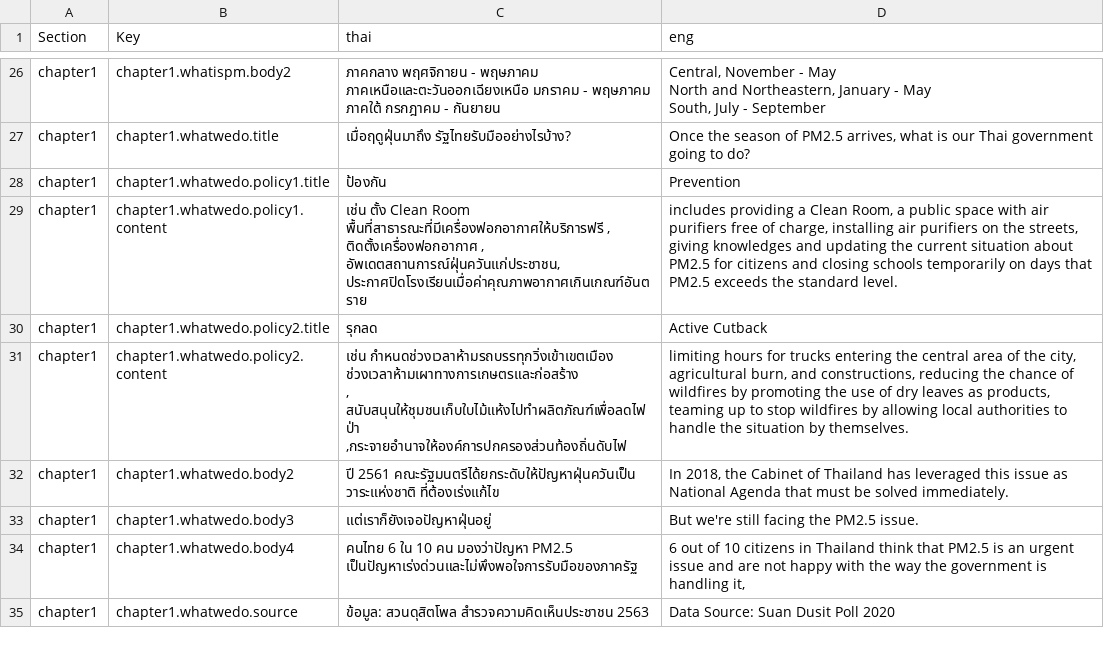
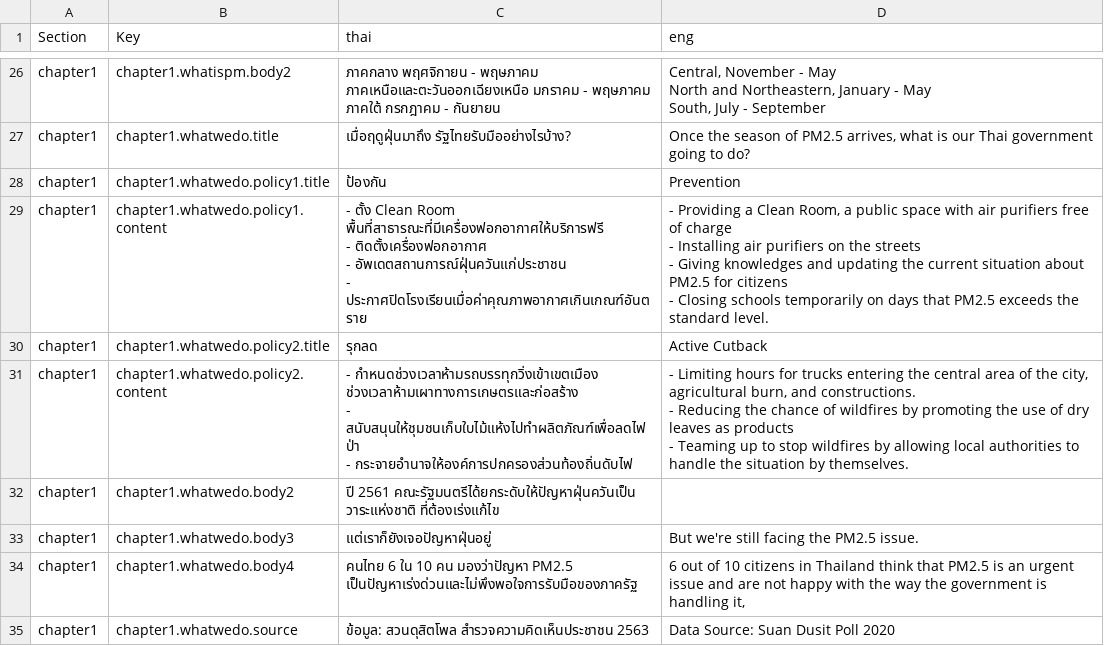
Before and after one commit to Th1nkK1D/greennews-pm-story, a CSV file: assets/data/translation.csv, drawn as a sheet; only a part is shown, gaps mark what is left out; ↵ is a line break in a cell; the diff names each change by its address in the sheet, - before the commit and + after, or states it on an @@ line.

Commit message:
Update list data and render style

```diff
--- a/assets/data/translation.csv
+++ b/assets/data/translation.csv
-C29 (thai): เช่น ตั้ง Clean Room พื้นที่สาธารณะที่มีเครื่องฟอกอากาศให้บริการฟรี , ติดตั้งเครื่องฟอกอากาศ , อัพเดตสถานการณ์ฝุ่นควันแก่ประชาชน, ประกาศปิดโรงเรียนเมื่อค่าคุณภาพอากาศเกินเกณฑ์อันตราย
+C29 (thai): - ตั้ง Clean Room พื้นที่สาธารณะที่มีเครื่องฟอกอากาศให้บริการฟรี ↵ - ติดตั้งเครื่องฟอกอากาศ ↵ - อัพเดตสถานการณ์ฝุ่นควันแก่ประชาชน ↵ - ประกาศปิดโรงเรียนเมื่อค่าคุณภาพอากาศเกินเกณฑ์อันตราย
-D29 (eng): includes providing a Clean Room, a public space with air purifiers free of charge, installing air purifiers on the streets, giving knowledges and updating the current situation about PM2.5 for citizens and closing schools temporarily…
+D29 (eng): - Providing a Clean Room, a public space with air purifiers free of charge ↵ - Installing air purifiers on the streets ↵ - Giving knowledges and updating the current situation about PM2.5 for citizens ↵ - Closing schools temporarily…
-C31 (thai): เช่น กำหนดช่วงเวลาห้ามรถบรรทุกวิ่งเข้าเขตเมือง ช่วงเวลาห้ามเผาทางการเกษตรและก่อสร้าง ↵ , สนับสนุนให้ชุมชนเก็บใบไม้แห้งไปทำผลิตภัณฑ์เพื่อลดไฟป่า ↵ ,กระจายอำนาจให้องค์การปกครองส่วนท้องถิ่นดับไฟ
+C31 (thai): - กำหนดช่วงเวลาห้ามรถบรรทุกวิ่งเข้าเขตเมือง ช่วงเวลาห้ามเผาทางการเกษตรและก่อสร้าง ↵ - สนับสนุนให้ชุมชนเก็บใบไม้แห้งไปทำผลิตภัณฑ์เพื่อลดไฟป่า ↵ - กระจายอำนาจให้องค์การปกครองส่วนท้องถิ่นดับไฟ
-D31 (eng): limiting hours for trucks entering the central area of the city, agricultural burn, and constructions, reducing the chance of wildfires by promoting the use of dry leaves as products, teaming up to…
+D31 (eng): - Limiting hours for trucks entering the central area of the city, agricultural burn, and constructions. ↵ - Reducing the chance of wildfires by promoting the use of dry leaves as products ↵ - Teaming up to…
-D32 (eng): In 2018, the Cabinet of Thailand has leveraged this issue as National Agenda that must be solved immediately.
+D32 (eng): (empty)
```
Also changed, not shown: 1 other file.
